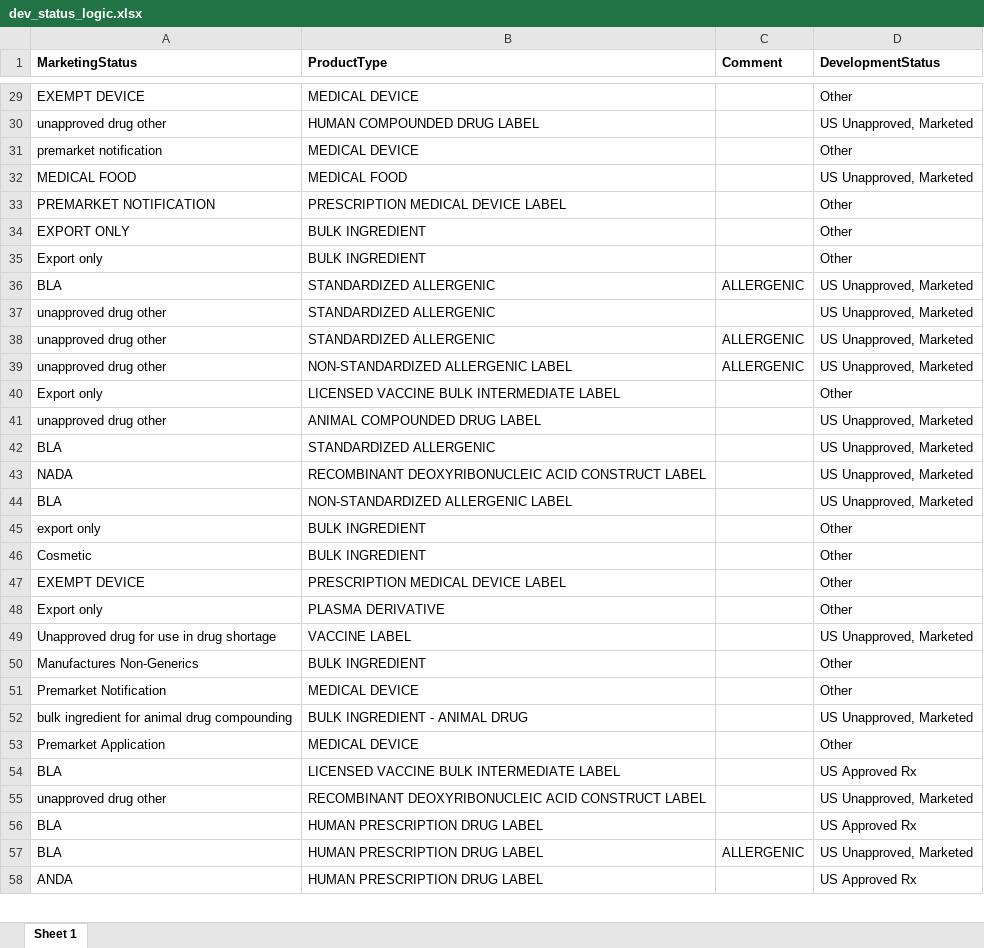
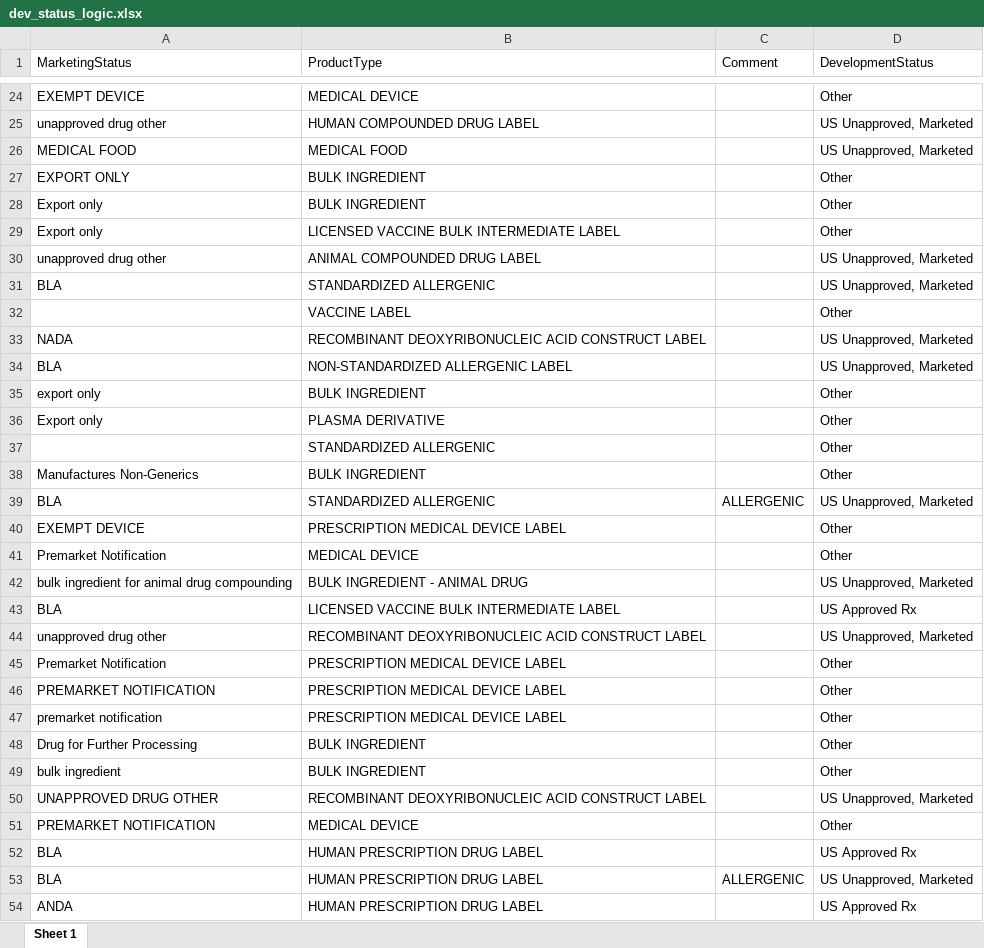
Before and after one commit to ncats/stitcher, an Excel workbook: data/dev_status_logic.xlsx, sheet Sheet 1, drawn as a sheet; only a part is shown, gaps mark what is left out; values as stored, in another font and other column widths than the file's, no borders; removed rows and columns are numbered as before the commit, all else as after; the diff covers the shown part only; the diff names each change by its address in the sheet, - before the commit and + after, or states it on an @@ line.

Commit message:
Updated/streamlined dailymed fetch/process scripts. Updated DailyMedParser to avoid assignment of product properties to product parts. Added dailymed otc fixing script (comparison to authoritative otc list). Updated stitcher deployment script for complete automation. Updated stitcher README. Updated main stitching script. Uploaded russian medicines + conf file. Updated dev status logic file in accordance with new spl files.

```diff
--- a/data/dev_status_logic.xlsx (sheet Sheet 1)
+++ b/data/dev_status_logic.xlsx (sheet Sheet 1)
-A1:D1 bold: on
+A1:D1 bold: off
-row 31: premarket notification | MEDICAL DEVICE |  | Other
-row 37: unapproved drug other | STANDARDIZED ALLERGENIC |  | US Unapproved, Marketed
-row 38: unapproved drug other | STANDARDIZED ALLERGENIC | ALLERGENIC | US Unapproved, Marketed
-row 39: unapproved drug other | NON-STANDARDIZED ALLERGENIC LABEL | ALLERGENIC | US Unapproved, Marketed
+row 32:  | VACCINE LABEL |  | Other
@@ row 48 moved to row 36: Export only @@
+row 37:  | STANDARDIZED ALLERGENIC |  | Other
-A38 (MarketingStatus): Cosmetic
+A38 (MarketingStatus): Manufactures Non-Generics
@@ row 36 moved to row 39: BLA @@
-row 49: Unapproved drug for use in drug shortage | VACCINE LABEL |  | US Unapproved, Marketed
-row 50: Manufactures Non-Generics | BULK INGREDIENT |  | Other
-row 53: Premarket Application | MEDICAL DEVICE |  | Other
+row 45: Premarket Notification | PRESCRIPTION MEDICAL DEVICE LABEL |  | Other
@@ row 33 moved to row 46: PREMARKET NOTIFICATION @@
@@ row 24 moved to row 47: premarket notification @@
+row 48: Drug for Further Processing | BULK INGREDIENT |  | Other
+row 49: bulk ingredient | BULK INGREDIENT |  | Other
+row 50: UNAPPROVED DRUG OTHER | RECOMBINANT DEOXYRIBONUCLEIC ACID CONSTRUCT LABEL |  | US Unapproved, Marketed
+row 51: PREMARKET NOTIFICATION | MEDICAL DEVICE |  | Other
```
Also changed, not shown: 6 added rows, 22 removed rows, 4 moved rows and 2 edited cells elsewhere in this sheet, 25 other files.
